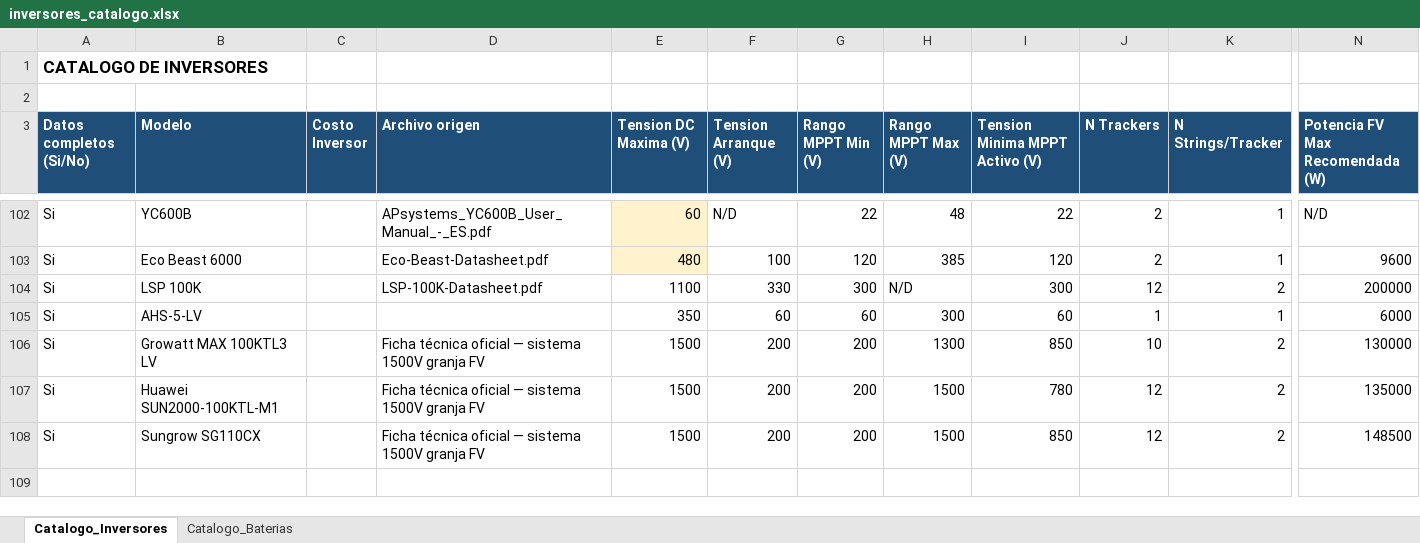
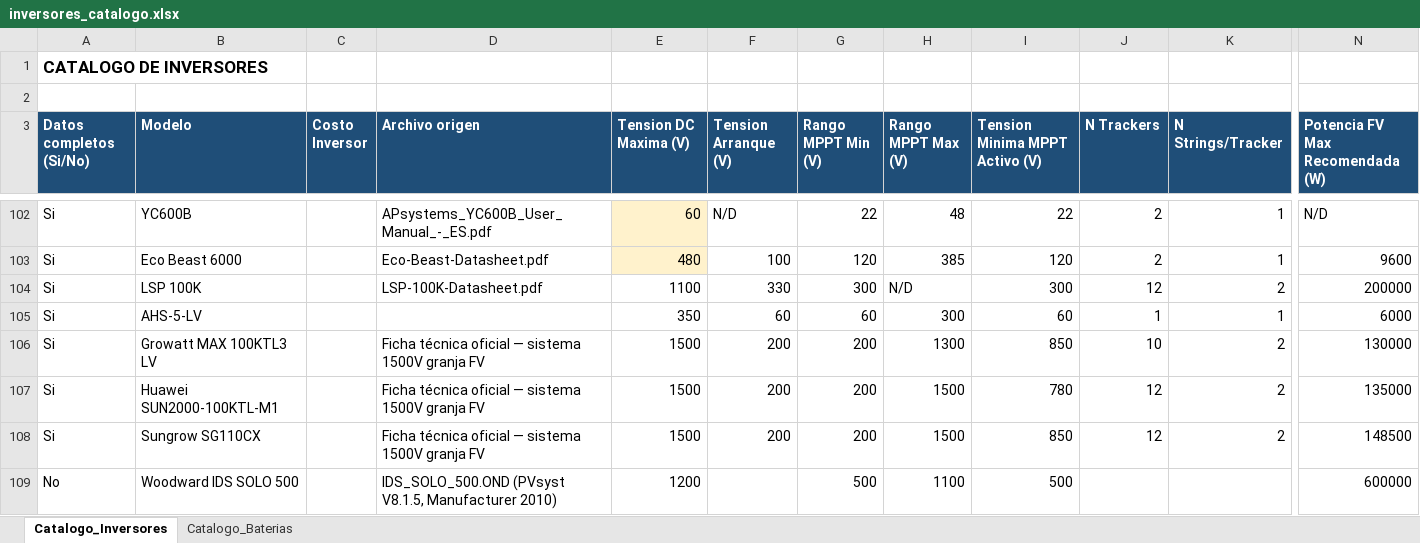
Before and after one commit to ventas108/calculadora-bipv, an Excel workbook: bipv_python/datos/inversores_catalogo.xlsx, sheet Catalogo_Inversores, drawn as a sheet; only a part is shown, gaps mark what is left out; values as stored, in another font and other column widths than the file's, no borders; conditional formats not drawn; rows hold the shown columns only; the diff names each change by its address in the sheet, - before the commit and + after, or states it on an @@ line.

```diff
--- a/bipv_python/datos/inversores_catalogo.xlsx (sheet Catalogo_Inversores)
+++ b/bipv_python/datos/inversores_catalogo.xlsx (sheet Catalogo_Inversores)
+row 109: No | Woodward IDS SOLO 500 |  | IDS_SOLO_500.OND (PVsyst V8.1.5, Manufacturer 2010) | 1200 |  | 500 | 1100 | 500 |  |  | 600000
```
Also changed, not shown: 6 other files.
